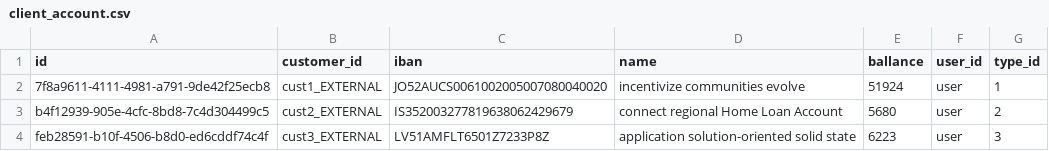
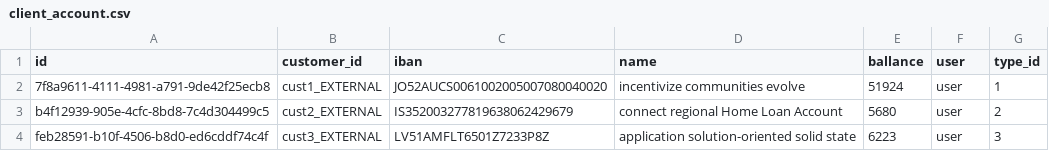
Before and after one commit to adrianbadarau/kbank-products, a CSV file: src/main/resources/config/liquibase/fake-data/client_account.csv, drawn as a sheet.

```diff
--- a/src/main/resources/config/liquibase/fake-data/client_account.csv
+++ b/src/main/resources/config/liquibase/fake-data/client_account.csv
@@ -1,2 +1,2 @@
-id;customer_id;iban;name;ballance;user_id;type_id
+id;customer_id;iban;name;ballance;user;type_id
 7f8a9611-4111-4981-a791-9de42f25ecb8;cust1_EXTERNAL;JO52AUCS0061002005007080040020;incentivize communities evolve;51924;user;1
```
Also changed, not shown: 1 other file.
